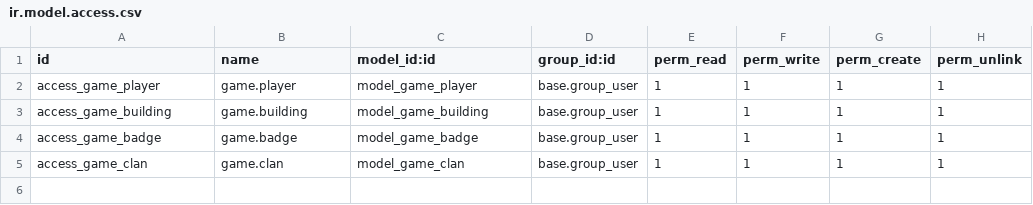
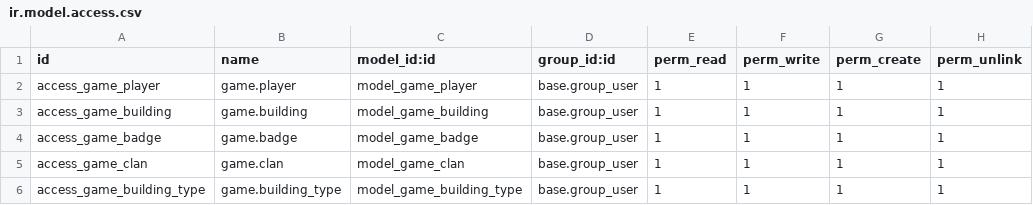
Before and after one commit to denisanat/game_odoo, a CSV file: security/ir.model.access.csv, drawn as a sheet.

Commit message:
compute building_type 1

```diff
--- a/security/ir.model.access.csv
+++ b/security/ir.model.access.csv
@@ -5 +5,2 @@ access_game_badge,game.badge,model_game_badge,base.group_user,1,1,1,1
 access_game_clan,game.clan,model_game_clan,base.group_user,1,1,1,1
+access_game_building_type,game.building_type,model_game_building_type,base.group_user,1,1,1,1
```
Also changed, not shown: 2 other files.
